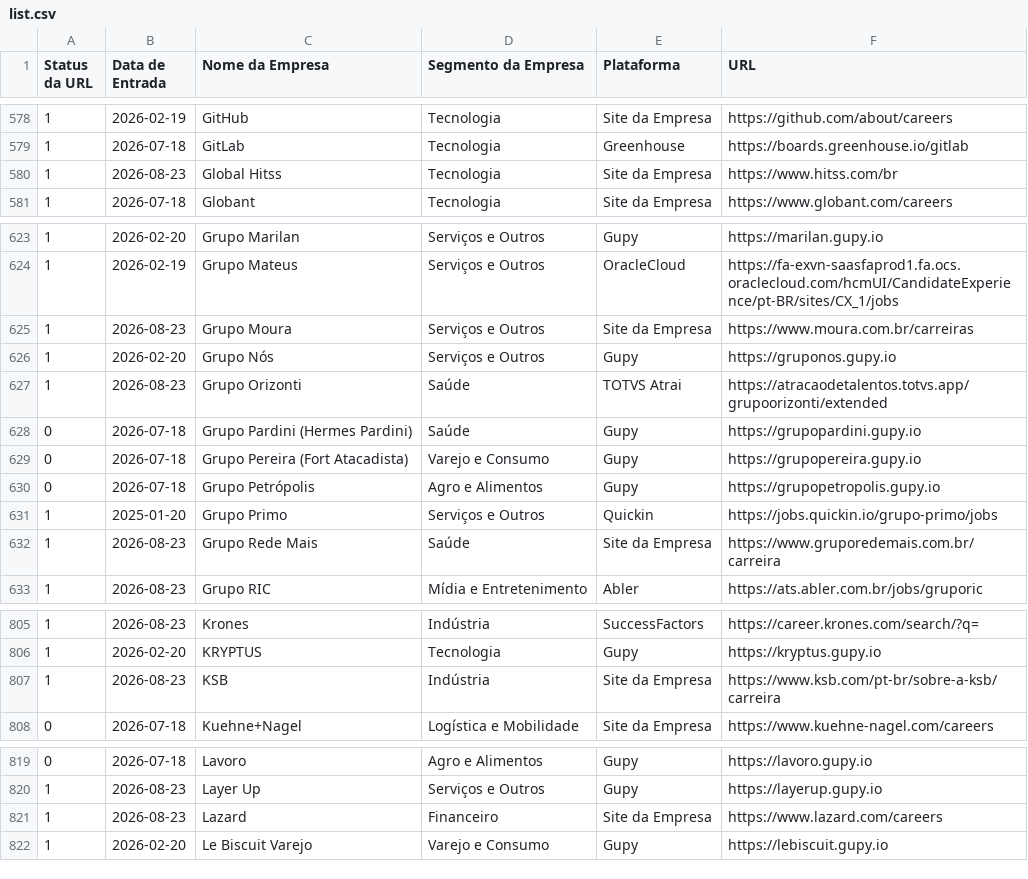
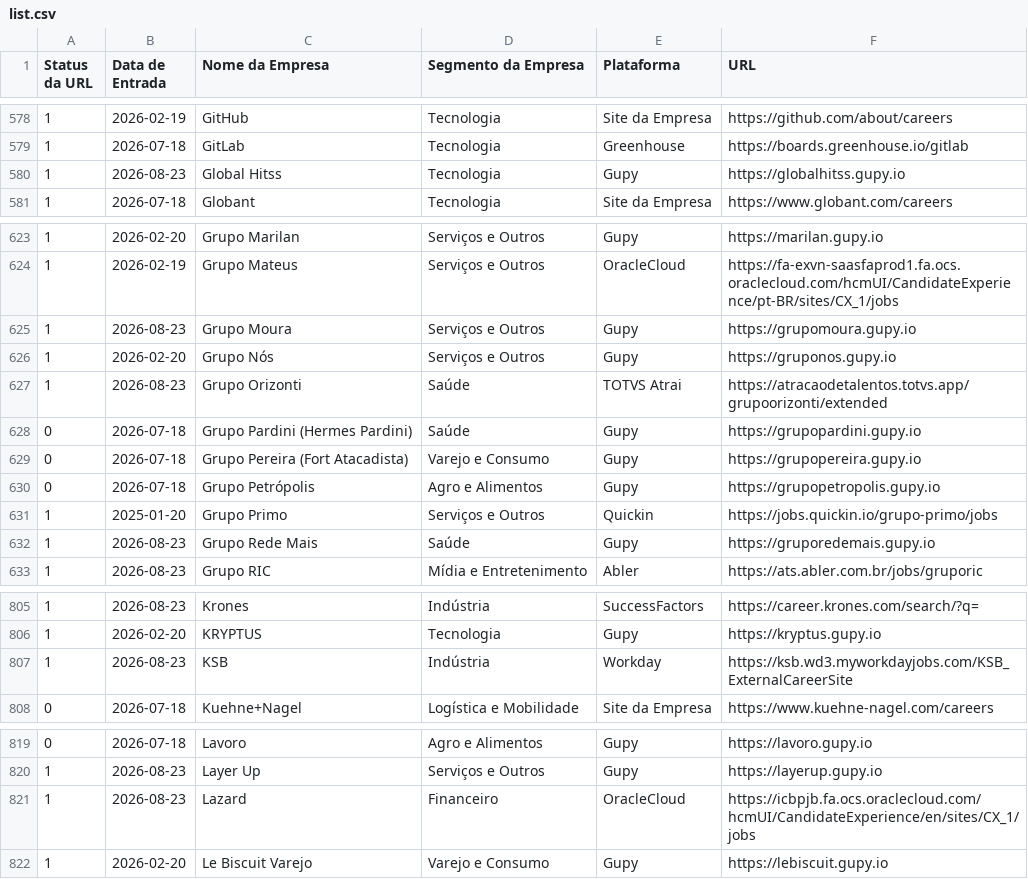
Before and after one commit to eualannascimento/list-work-with-us, a CSV file: src/data/input/list.csv, drawn as a sheet; only a part is shown, gaps mark what is left out; the diff covers the shown part only.

```diff
--- a/src/data/input/list.csv
+++ b/src/data/input/list.csv
@@ -579,3 +579,3 @@ Status da URL,Data de Entrada,Nome da Empresa,Segmento da Empresa,Plataforma,URL
 1,2026-07-18,GitLab,Tecnologia,Greenhouse,https://boards.greenhouse.io/gitlab
-1,2026-08-23,Global Hitss,Tecnologia,Site da Empresa,https://www.hitss.com/br
+1,2026-08-23,Global Hitss,Tecnologia,Gupy,https://globalhitss.gupy.io
 1,2026-07-18,Globant,Tecnologia,Site da Empresa,https://www.globant.com/careers
@@ -624,3 +624,3 @@ Status da URL,Data de Entrada,Nome da Empresa,Segmento da Empresa,Plataforma,URL
 1,2026-02-19,Grupo Mateus,Serviços e Outros,OracleCloud,https://fa-exvn-saasfaprod1.fa.ocs.oraclecloud.com/hcmUI/CandidateExperience/pt-BR/sites/CX_1/jobs
-1,2026-08-23,Grupo Moura,Serviços e Outros,Site da Empresa,https://www.moura.com.br/carreiras
+1,2026-08-23,Grupo Moura,Serviços e Outros,Gupy,https://grupomoura.gupy.io
 1,2026-02-20,Grupo Nós,Serviços e Outros,Gupy,https://gruponos.gupy.io
@@ -631,3 +631,3 @@ Status da URL,Data de Entrada,Nome da Empresa,Segmento da Empresa,Plataforma,URL
 1,2025-01-20,Grupo Primo,Serviços e Outros,Quickin,https://jobs.quickin.io/grupo-primo/jobs
-1,2026-08-23,Grupo Rede Mais,Saúde,Site da Empresa,https://www.gruporedemais.com.br/carreira
+1,2026-08-23,Grupo Rede Mais,Saúde,Gupy,https://gruporedemais.gupy.io
 1,2026-08-23,Grupo RIC,Mídia e Entretenimento,Abler,https://ats.abler.com.br/jobs/gruporic
@@ -806,3 +806,3 @@ Status da URL,Data de Entrada,Nome da Empresa,Segmento da Empresa,Plataforma,URL
 1,2026-02-20,KRYPTUS,Tecnologia,Gupy,https://kryptus.gupy.io
-1,2026-08-23,KSB,Indústria,Site da Empresa,https://www.ksb.com/pt-br/sobre-a-ksb/carreira
+1,2026-08-23,KSB,Indústria,Workday,https://ksb.wd3.myworkdayjobs.com/KSB_ExternalCareerSite
 0,2026-07-18,Kuehne+Nagel,Logística e Mobilidade,Site da Empresa,https://www.kuehne-nagel.com/careers
@@ -820,3 +820,3 @@ Status da URL,Data de Entrada,Nome da Empresa,Segmento da Empresa,Plataforma,URL
 1,2026-08-23,Layer Up,Serviços e Outros,Gupy,https://layerup.gupy.io
-1,2026-08-23,Lazard,Financeiro,Site da Empresa,https://www.lazard.com/careers
+1,2026-08-23,Lazard,Financeiro,OracleCloud,https://icbpjb.fa.ocs.oraclecloud.com/hcmUI/CandidateExperience/en/sites/CX_1/jobs
 1,2026-02-20,Le Biscuit Varejo,Varejo e Consumo,Gupy,https://lebiscuit.gupy.io
```
Also changed, not shown: 30 edited cells elsewhere in this file.
